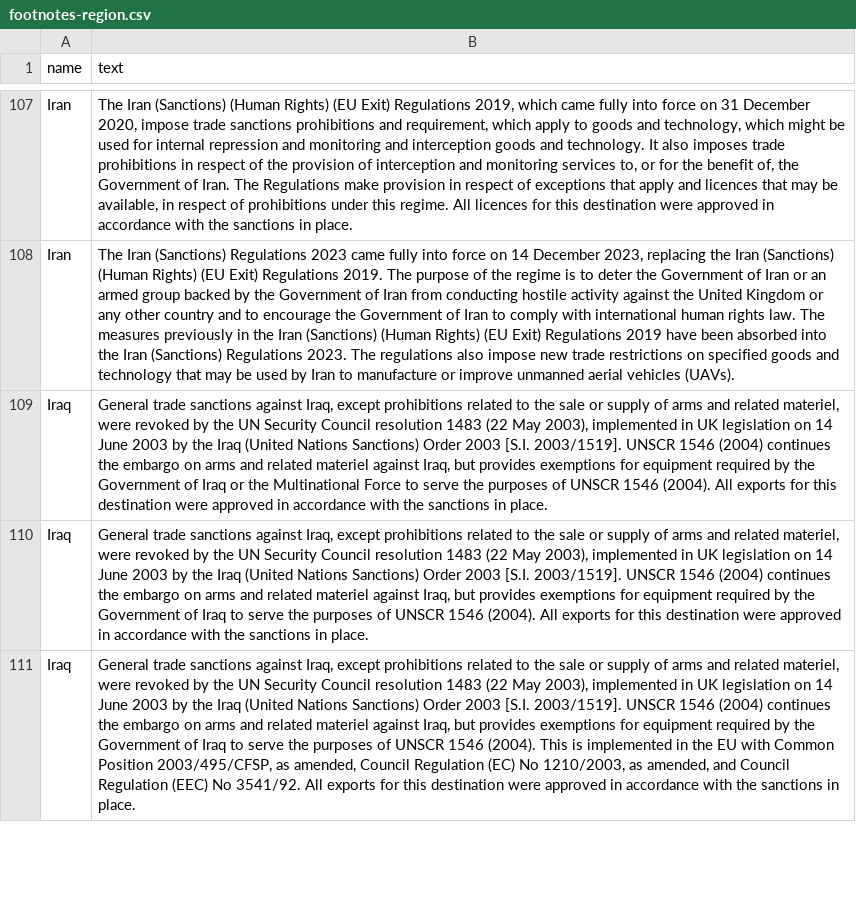
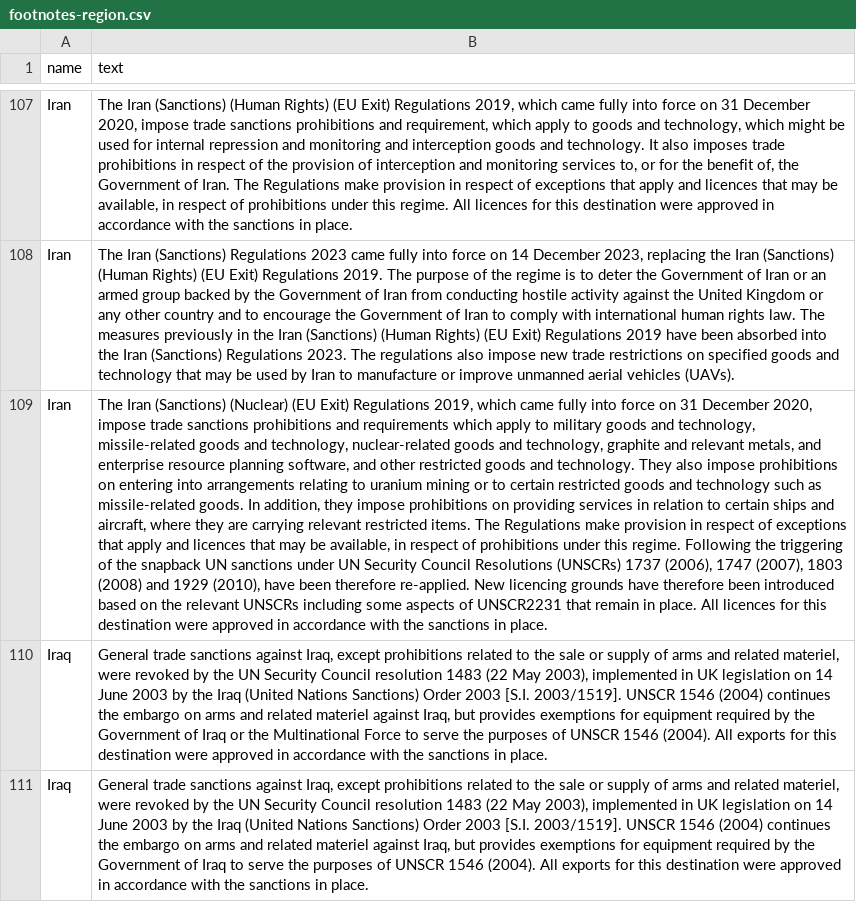
Before and after one commit to caatdata/uk-arms-export-data, a CSV file: footnotes-region.csv, drawn as a sheet; only a part is shown, gaps mark what is left out; the shorter side is filled out with more unchanged rows; the diff names each change by its address in the sheet, - before the commit and + after, or states it on an @@ line.

```diff
--- a/footnotes-region.csv
+++ b/footnotes-region.csv
+row 109: Iran | The Iran (Sanctions) (Nuclear) (EU Exit) Regulations 2019, which came fully into force on 31 December 2020, impose trade sanctions prohibitions and requirements which apply to military goods and technology, missile-related goods and technology, nuclear-related goods and technology, graphite and relevant metals, and enterprise resource planning software, and other restricted goods and technology. They also impose prohibitions on entering into arrangements relating to uranium mining or to certain restricted goods and technology such as missile-related goods. In addition, they impose prohibitions on providing services in relation to certain ships and aircraft, where they are carrying relevant restricted items. The Regulations make provision in respect of exceptions that apply and licences that may be available, in respect of prohibitions under this regime. Following the triggering of the snapback UN sanctions under UN Security Council Resolutions (UNSCRs) 1737 (2006), 1747 (2007), 1803 (2008) and 1929 (2010), have been therefore re-applied. New licencing grounds have therefore been introduced based on the relevant UNSCRs including some aspects of UNSCR2231 that remain in place. All licences for this destination were approved in accordance with the sanctions in place.
```
Also changed, not shown: ratings.csv, refusal-criteria.csv, 3 other files.
